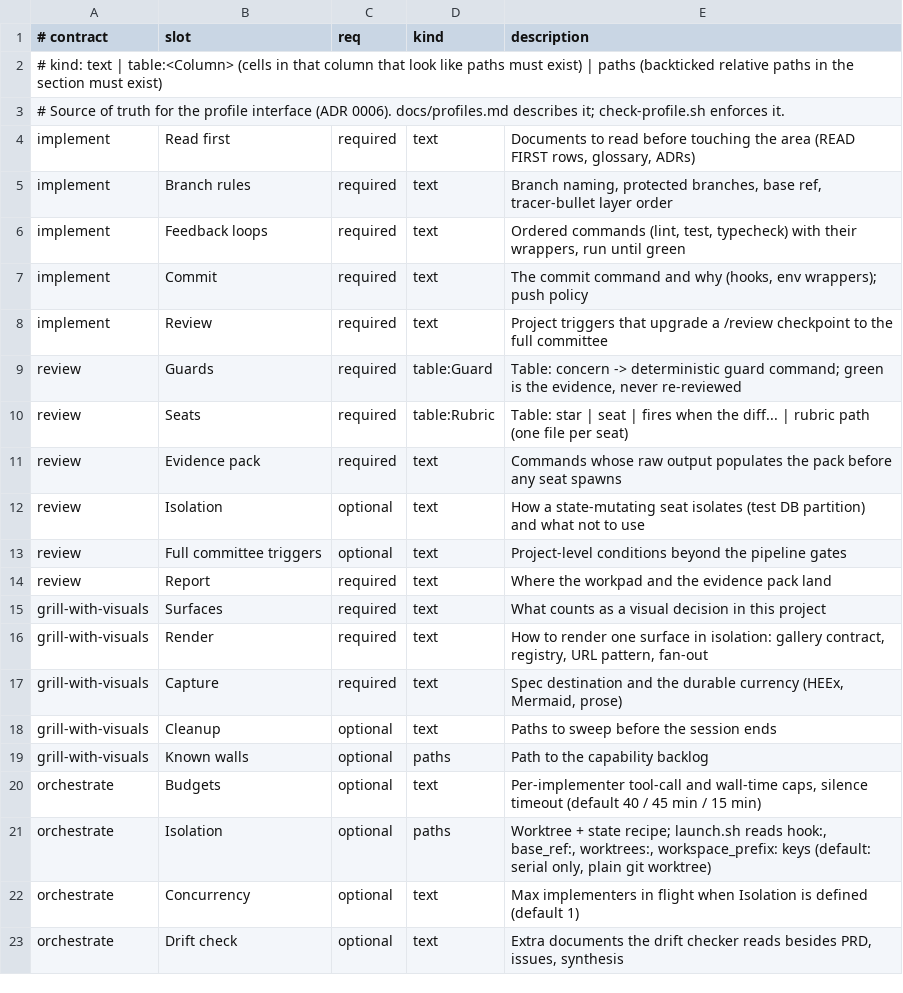
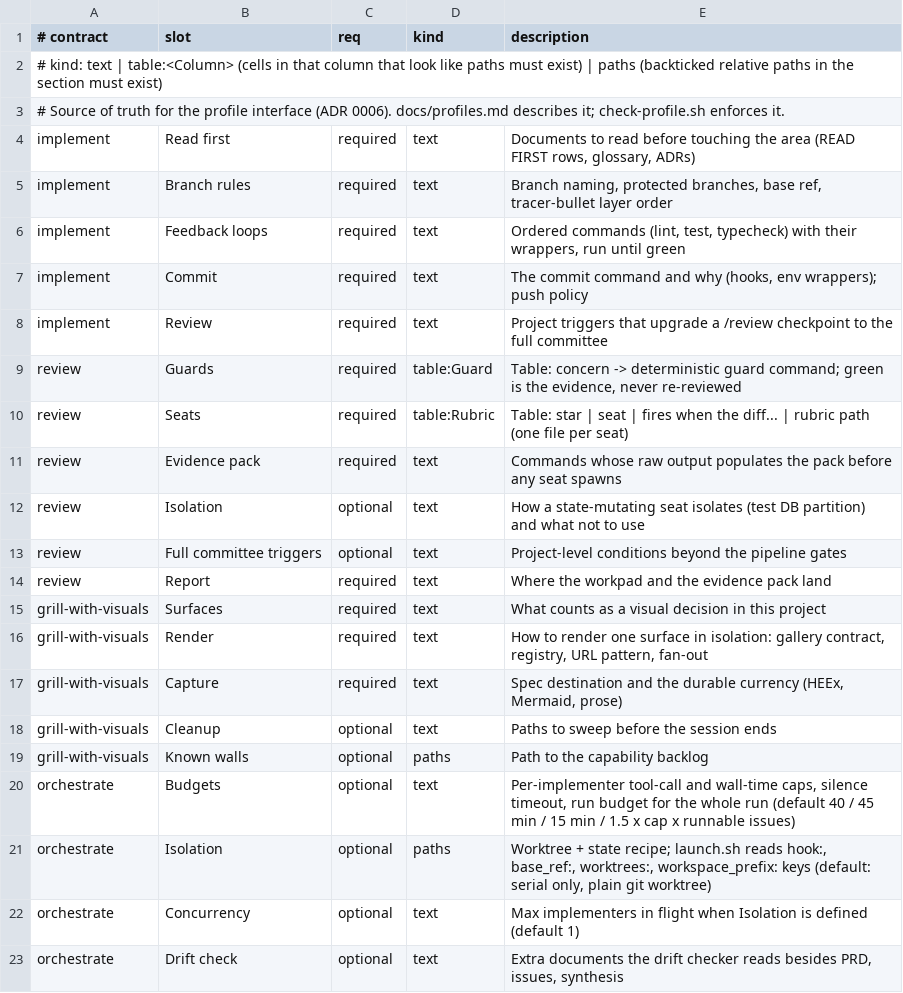
Before and after one commit to o10c-ai/claude-setup, a TSV file: profiles/slots.tsv, drawn as a sheet.

```diff
--- a/profiles/slots.tsv
+++ b/profiles/slots.tsv
@@ -19,3 +19,3 @@ grill-with-visuals	Cleanup	optional	text	Paths to sweep before the session ends
 grill-with-visuals	Known walls	optional	paths	Path to the capability backlog
-orchestrate	Budgets	optional	text	Per-implementer tool-call and wall-time caps, silence timeout (default 40 / 45 min / 15 min)
+orchestrate	Budgets	optional	text	Per-implementer tool-call and wall-time caps, silence timeout, run budget for the whole run (default 40 / 45 min / 15 min / 1.5 x cap x runnable issues)
 orchestrate	Isolation	optional	paths	Worktree + state recipe; launch.sh reads hook:, base_ref:, worktrees:, workspace_prefix: keys (default: serial only, plain git worktree)
```
Also changed, not shown: 9 other files.
